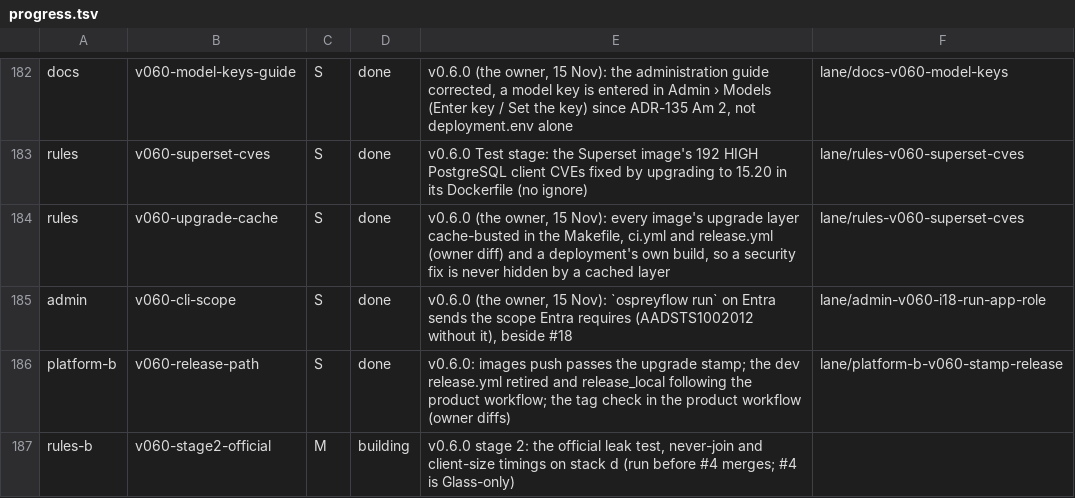
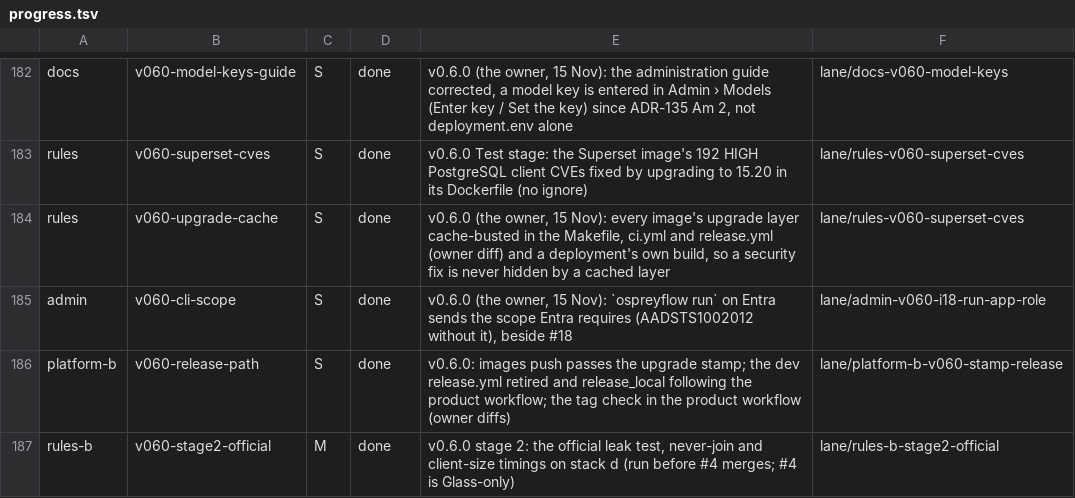
Before and after one commit to aykr/OspreyFlow_Dev, a TSV file: OspreyFlow_Build/process/lanes/progress.tsv, drawn as a sheet; only a part is shown, gaps mark what is left out.

Commit message:
docs(process): 9e37aa1 landed, stage 2's measurements met (OspreyFlow_Build/process/lanes/merger/LANDED.md)

```diff
--- a/OspreyFlow_Build/process/lanes/progress.tsv
+++ b/OspreyFlow_Build/process/lanes/progress.tsv
@@ -186,2 +186,2 @@ admin	v060-cli-scope	S	done	v0.6.0 (the owner, 15 Nov): `ospreyflow run` on Entr
 platform-b	v060-release-path	S	done	v0.6.0: images push passes the upgrade stamp; the dev release.yml retired and release_local following the product workflow; the tag check in the product workflow (owner diffs)	lane/platform-b-v060-stamp-release
-rules-b	v060-stage2-official	M	building	v0.6.0 stage 2: the official leak test, never-join and client-size timings on stack d (run before #4 merges; #4 is Glass-only)
+rules-b	v060-stage2-official	M	done	v0.6.0 stage 2: the official leak test, never-join and client-size timings on stack d (run before #4 merges; #4 is Glass-only)	lane/rules-b-stage2-official
```
Also changed, not shown: 1 other file.
